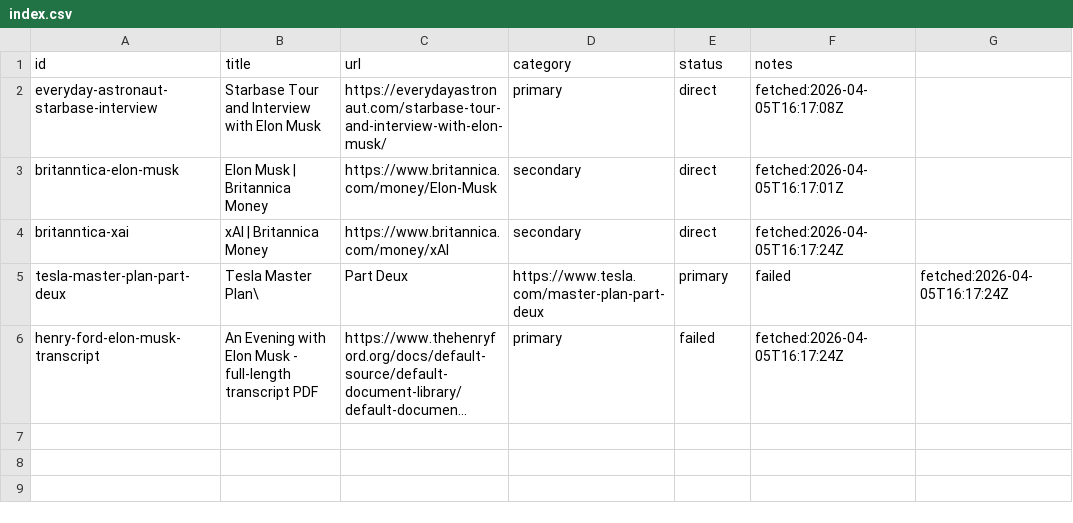
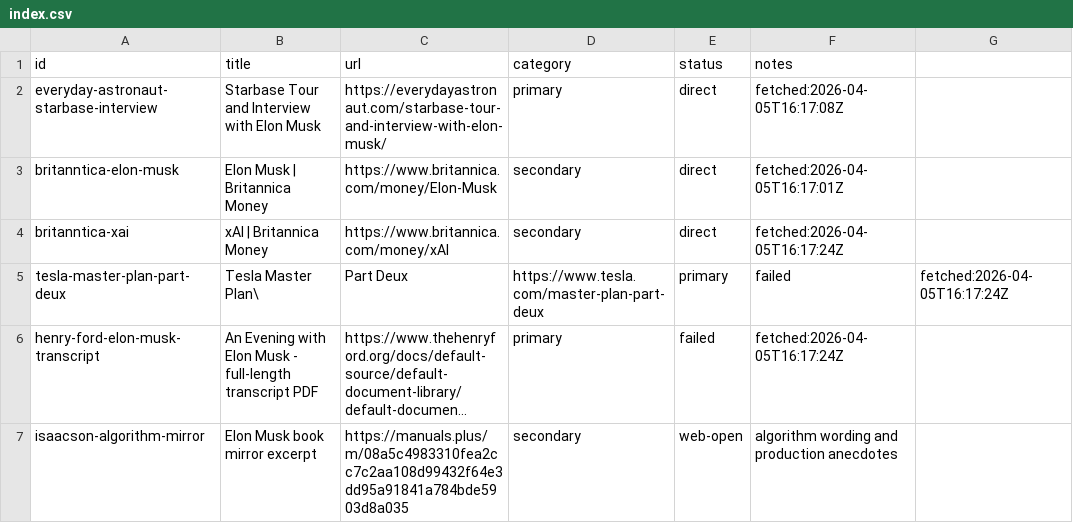
Before and after one commit to apple-ouyang/musk-algorithm-skill, a CSV file: sources/index.csv, drawn as a sheet; long unchanged cells end in …; the diff names each change by its address in the sheet, - before the commit and + after, or states it on an @@ line.

Commit message:
docs: expand musk algorithm research corpus

```diff
--- a/sources/index.csv
+++ b/sources/index.csv
+row 7: isaacson-algorithm-mirror | Elon Musk book mirror excerpt | https://manuals.plus/m/08a5c4983310fea2cc7c2aa108d99432f64e3dd95a91841a784bde5903d8a035 | secondary | web-open | algorithm wording and production anecdotes
```
Also changed, not shown: 5 other files.
